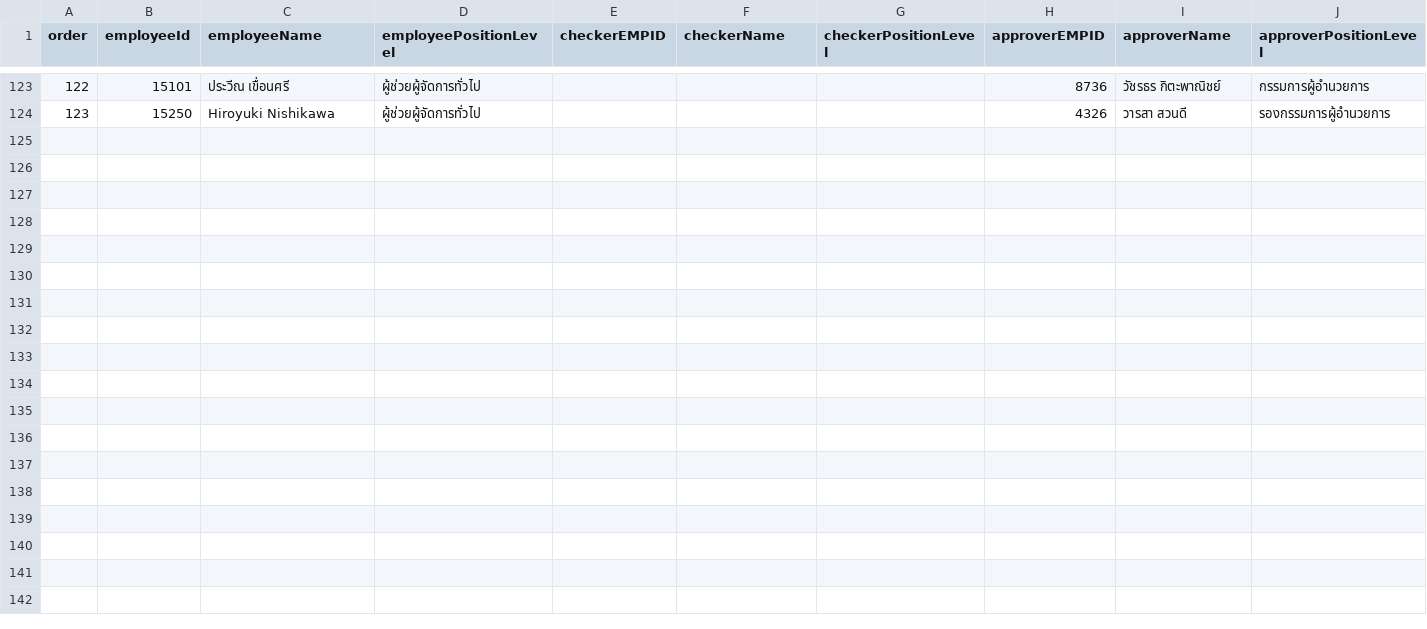
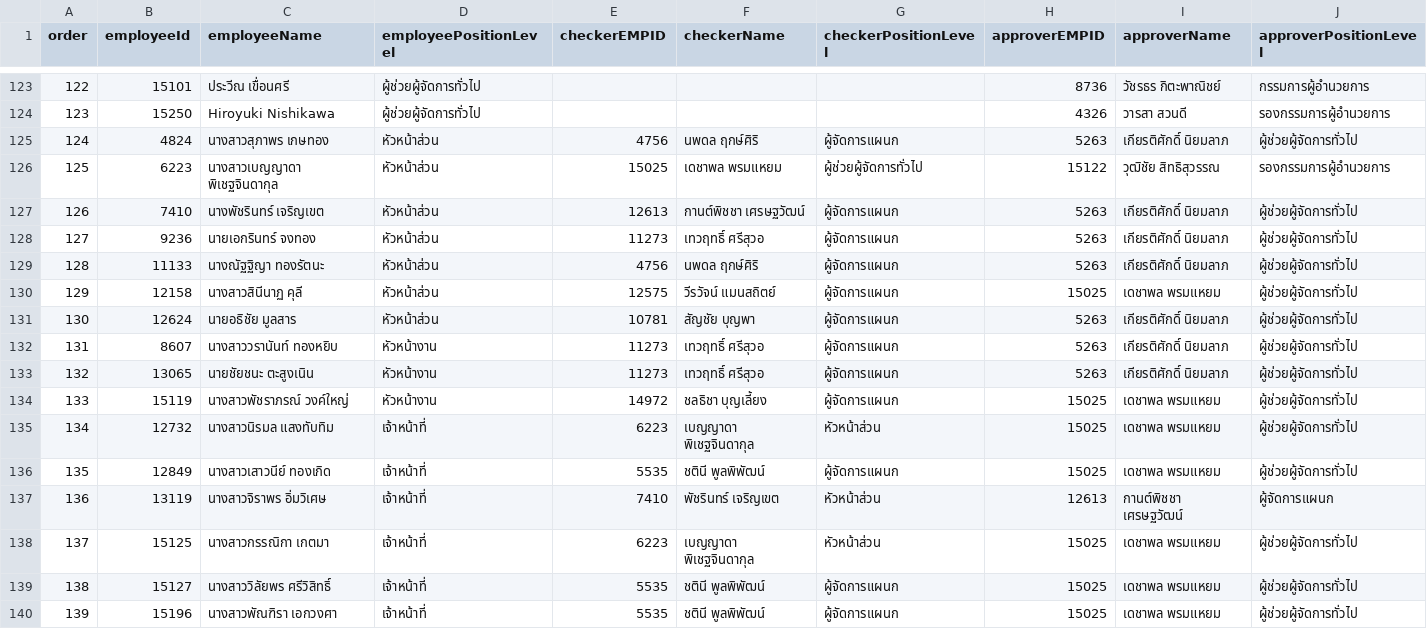
Before and after one commit to NutchaponSr/hr-app, a CSV file: src/data/approval.csv, drawn as a sheet; only a part is shown, gaps mark what is left out; the diff names each change by its address in the sheet, - before the commit and + after, or states it on an @@ line.

```diff
--- a/src/data/approval.csv
+++ b/src/data/approval.csv
+row 125: 124 | 4824 | นางสาวสุภาพร เกษทอง | หัวหน้าส่วน | 4756 | นพดล ฤกษ์ศิริ | ผู้จัดการแผนก | 5263 | เกียรติศักดิ์ นิยมลาภ | ผู้ช่วยผู้จัดการทั่วไป
+row 126: 125 | 6223 | นางสาวเบญญาดา พิเชฐจินดากุล | หัวหน้าส่วน | 15025 | เดชาพล พรมแหยม | ผู้ช่วยผู้จัดการทั่วไป | 15122 | วุฒิชัย สิทธิสุวรรณ | รองกรรมการผู้อำนวยการ
+row 127: 126 | 7410 | นางพัชรินทร์ เจริญเขต | หัวหน้าส่วน | 12613 | กานต์พิชชา เศรษฐวัฒน์ | ผู้จัดการแผนก | 5263 | เกียรติศักดิ์ นิยมลาภ | ผู้ช่วยผู้จัดการทั่วไป
+row 128: 127 | 9236 | นายเอกรินทร์ จงทอง | หัวหน้าส่วน | 11273 | เทวฤทธิ์ ศรีสุวอ | ผู้จัดการแผนก | 5263 | เกียรติศักดิ์ นิยมลาภ | ผู้ช่วยผู้จัดการทั่วไป
+row 129: 128 | 11133 | นางณัฐฐิญา ทองรัตนะ | หัวหน้าส่วน | 4756 | นพดล ฤกษ์ศิริ | ผู้จัดการแผนก | 5263 | เกียรติศักดิ์ นิยมลาภ | ผู้ช่วยผู้จัดการทั่วไป
+row 130: 129 | 12158 | นางสาวสินีนาฏ คุลี | หัวหน้าส่วน | 12575 | วีรวัจน์ แมนสถิตย์ | ผู้จัดการแผนก | 15025 | เดชาพล พรมแหยม | ผู้ช่วยผู้จัดการทั่วไป
+row 131: 130 | 12624 | นายอธิชัย มูลสาร | หัวหน้าส่วน | 10781 | สัญชัย บุญพา | ผู้จัดการแผนก | 5263 | เกียรติศักดิ์ นิยมลาภ | ผู้ช่วยผู้จัดการทั่วไป
+row 132: 131 | 8607 | นางสาววรานันท์ ทองหยิบ | หัวหน้างาน | 11273 | เทวฤทธิ์ ศรีสุวอ | ผู้จัดการแผนก | 5263 | เกียรติศักดิ์ นิยมลาภ | ผู้ช่วยผู้จัดการทั่วไป
+row 133: 132 | 13065 | นายชัยชนะ ตะสูงเนิน | หัวหน้างาน | 11273 | เทวฤทธิ์ ศรีสุวอ | ผู้จัดการแผนก | 5263 | เกียรติศักดิ์ นิยมลาภ | ผู้ช่วยผู้จัดการทั่วไป
+row 134: 133 | 15119 | นางสาวพัชราภรณ์ วงค์ใหญ่ | หัวหน้างาน | 14972 | ชลธิชา บุญเลี้ยง | ผู้จัดการแผนก | 15025 | เดชาพล พรมแหยม | ผู้ช่วยผู้จัดการทั่วไป
+row 135: 134 | 12732 | นางสาวนิรมล แสงทับทิม | เจ้าหน้าที่ | 6223 | เบญญาดา พิเชฐจินดากุล | หัวหน้าส่วน | 15025 | เดชาพล พรมแหยม | ผู้ช่วยผู้จัดการทั่วไป
+row 136: 135 | 12849 | นางสาวเสาวนีย์ ทองเกิด | เจ้าหน้าที่ | 5535 | ชตินี พูลพิพัฒน์ | ผู้จัดการแผนก | 15025 | เดชาพล พรมแหยม | ผู้ช่วยผู้จัดการทั่วไป
+row 137: 136 | 13119 | นางสาวจิราพร อิ่มวิเศษ | เจ้าหน้าที่ | 7410 | พัชรินทร์ เจริญเขต | หัวหน้าส่วน | 12613 | กานต์พิชชา เศรษฐวัฒน์ | ผู้จัดการแผนก
+row 138: 137 | 15125 | นางสาวกรรณิกา เกตมา | เจ้าหน้าที่ | 6223 | เบญญาดา พิเชฐจินดากุล | หัวหน้าส่วน | 15025 | เดชาพล พรมแหยม | ผู้ช่วยผู้จัดการทั่วไป
+row 139: 138 | 15127 | นางสาววิลัยพร ศรีวิสิทธิ์ | เจ้าหน้าที่ | 5535 | ชตินี พูลพิพัฒน์ | ผู้จัดการแผนก | 15025 | เดชาพล พรมแหยม | ผู้ช่วยผู้จัดการทั่วไป
+row 140: 139 | 15196 | นางสาวพัณฑิรา เอกวงศา | เจ้าหน้าที่ | 5535 | ชตินี พูลพิพัฒน์ | ผู้จัดการแผนก | 15025 | เดชาพล พรมแหยม | ผู้ช่วยผู้จัดการทั่วไป
```
Also changed, not shown: src/data/employee.csv, 5 other files.
